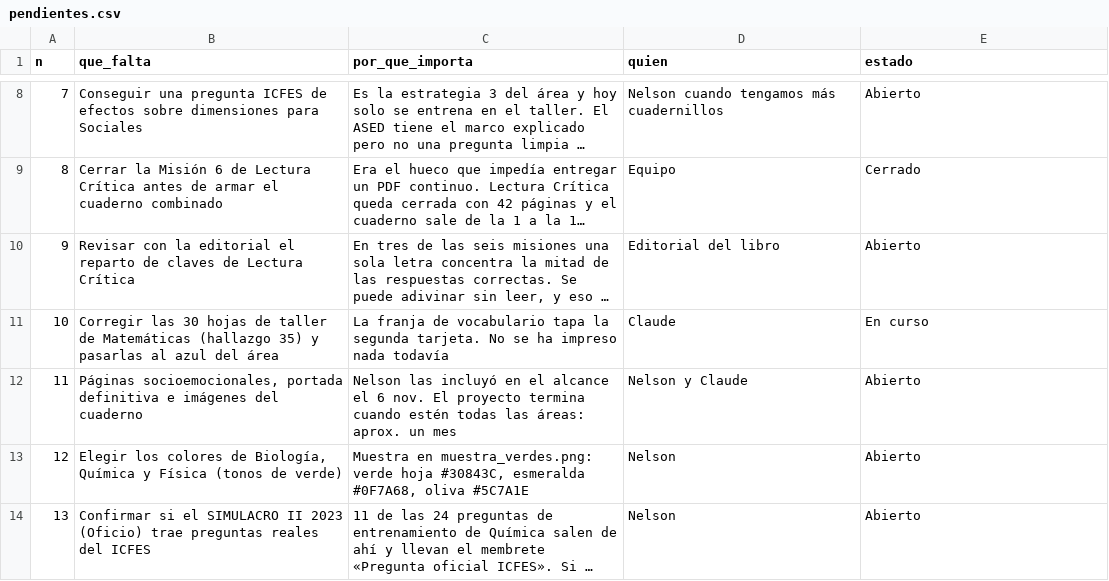
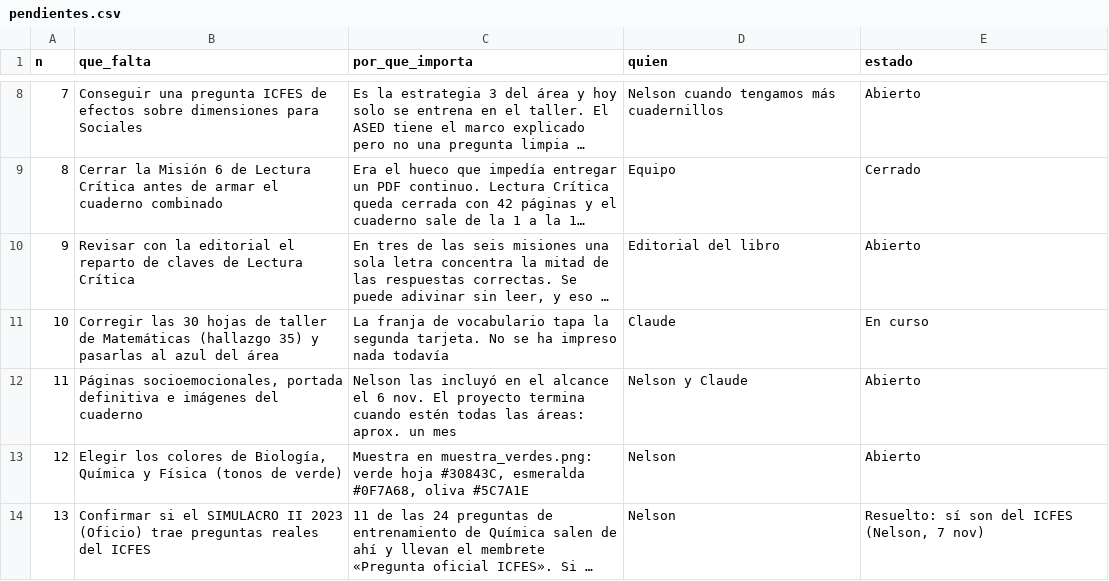
Before and after one commit to nelsongonzalez1608-spec/educate-saber11, a CSV file: tablero/pendientes.csv, drawn as a sheet; only a part is shown, gaps mark what is left out; long unchanged cells end in …; the diff names each change by its address in the sheet, - before the commit and + after, or states it on an @@ line.

```diff
--- a/tablero/pendientes.csv
+++ b/tablero/pendientes.csv
-E14 (estado): Abierto
+E14 (estado): Resuelto: sí son del ICFES (Nelson, 7 nov)
```
Also changed, not shown: tablero/decisiones.csv, 8 other files.
